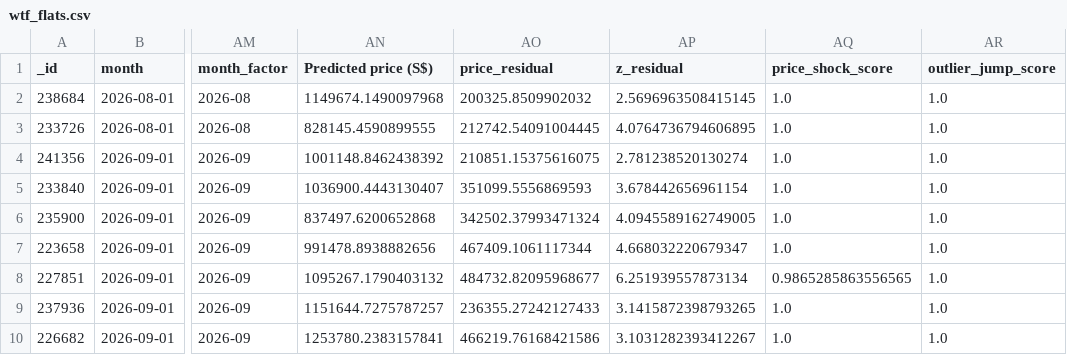
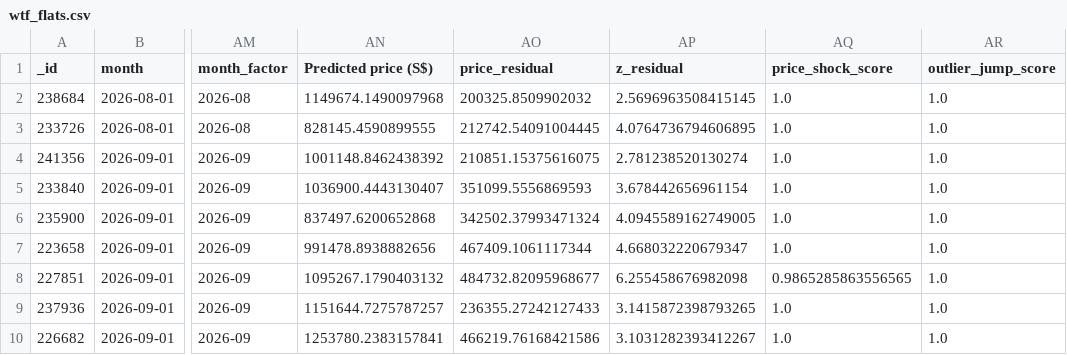
Before and after one commit to wongpeiting/alamak-flats, a CSV file: wtf_flats.csv, drawn as a sheet; only a part is shown, gaps mark what is left out; the diff names each change by its address in the sheet, - before the commit and + after, or states it on an @@ line.

```diff
--- a/wtf_flats.csv
+++ b/wtf_flats.csv
-AP8 (z_residual): 6.251939557873134
+AP8 (z_residual): 6.255458676982098
```
Also changed, not shown: 1 other file.
